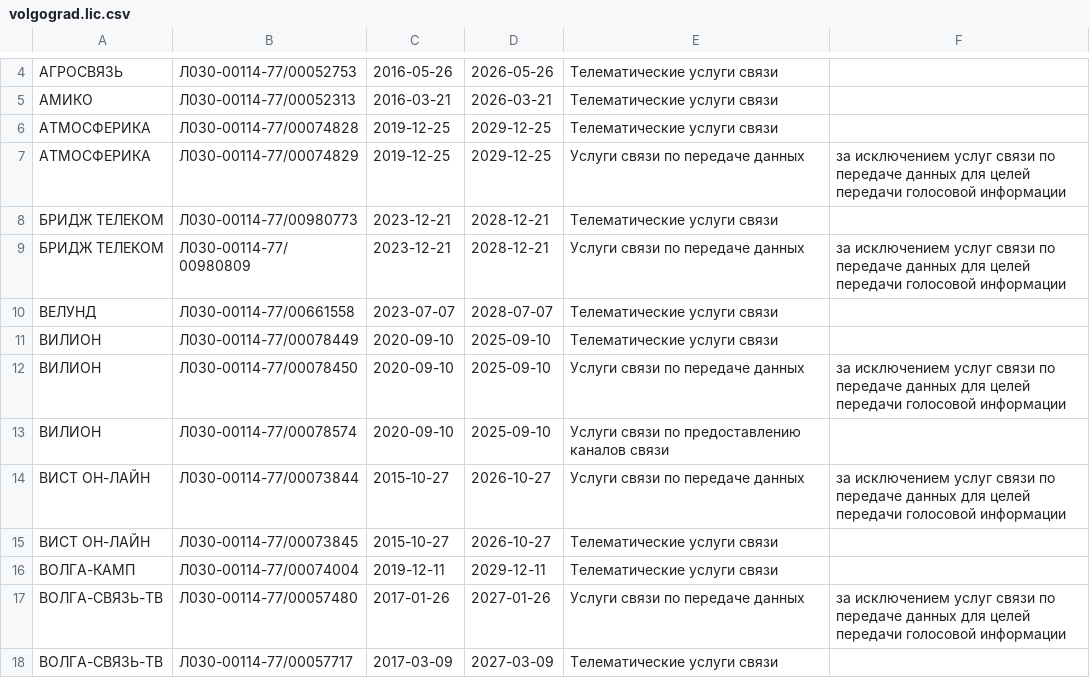
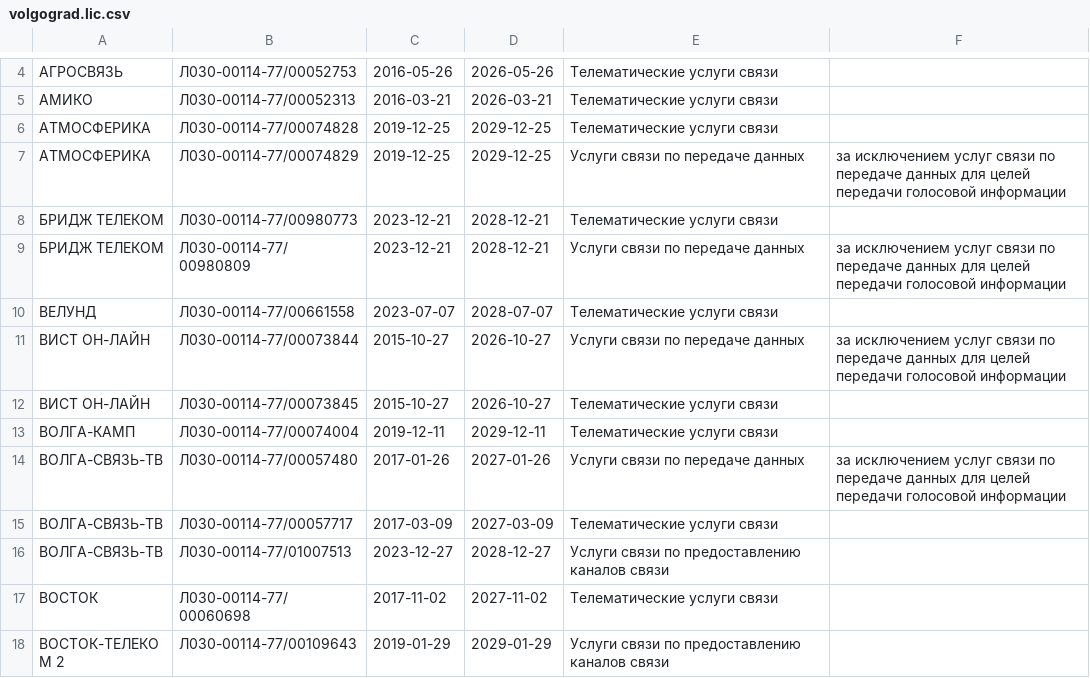
Before and after one commit to Urlandi/rkn-opendata-vlg, a CSV file: volgograd.lic.csv, drawn as a sheet; only a part is shown, gaps mark what is left out; the shorter side is filled out with more unchanged rows; the diff names each change by its address in the sheet, - before the commit and + after, or states it on an @@ line.

```diff
--- a/volgograd.lic.csv
+++ b/volgograd.lic.csv
-row 11: ВИЛИОН | Л030-00114-77/00078449 | 2020-09-10 | 2025-09-10 | Телематические услуги связи
-row 12: ВИЛИОН | Л030-00114-77/00078450 | 2020-09-10 | 2025-09-10 | Услуги связи по передаче данных | за исключением услуг связи по передаче данных для целей передачи голосовой информации
-row 13: ВИЛИОН | Л030-00114-77/00078574 | 2020-09-10 | 2025-09-10 | Услуги связи по предоставлению каналов связи
```
Also changed, not shown: 1 other file.
